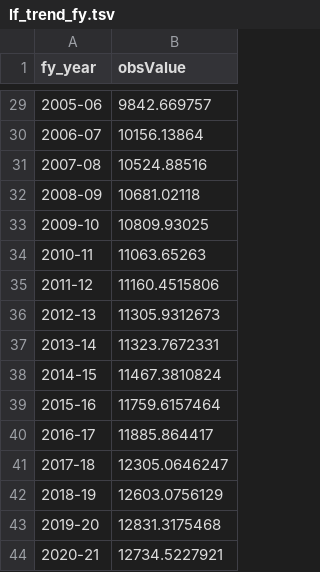
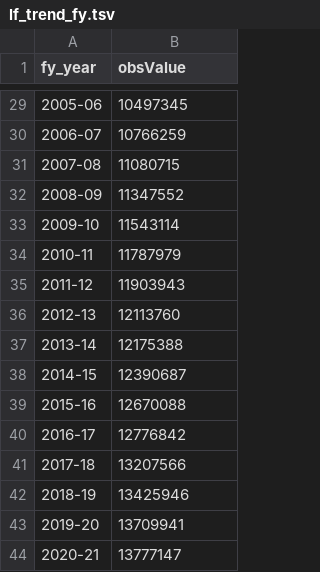
Before and after one commit to HughParsonage/grattan, a TSV file: data-raw/sysdata/lf_trend_fy.tsv, drawn as a sheet; only a part is shown, gaps mark what is left out; the diff covers the shown part only.

```diff
--- a/data-raw/sysdata/lf_trend_fy.tsv
+++ b/data-raw/sysdata/lf_trend_fy.tsv
@@ -29,16 +29,16 @@ fy_year	obsValue
-2005-06	9842.669757
-2006-07	10156.13864
-2007-08	10524.88516
-2008-09	10681.02118
-2009-10	10809.93025
-2010-11	11063.65263
-2011-12	11160.4515806
-2012-13	11305.9312673
-2013-14	11323.7672331
-2014-15	11467.3810824
-2015-16	11759.6157464
-2016-17	11885.864417
-2017-18	12305.0646247
-2018-19	12603.0756129
-2019-20	12831.3175468
-2020-21	12734.5227921
+2005-06	10497345
+2006-07	10766259
+2007-08	11080715
+2008-09	11347552
+2009-10	11543114
+2010-11	11787979
+2011-12	11903943
+2012-13	12113760
+2013-14	12175388
+2014-15	12390687
+2015-16	12670088
+2016-17	12776842
+2017-18	13207566
+2018-19	13425946
+2019-20	13709941
+2020-21	13777147
```
Also changed, not shown: 27 edited cells elsewhere in this file, data-raw/sysdata/Age_pension_permissible_income_by_Date.tsv, data-raw/sysdata/cpi_seasonal_adjustment.tsv, 26 other files.
